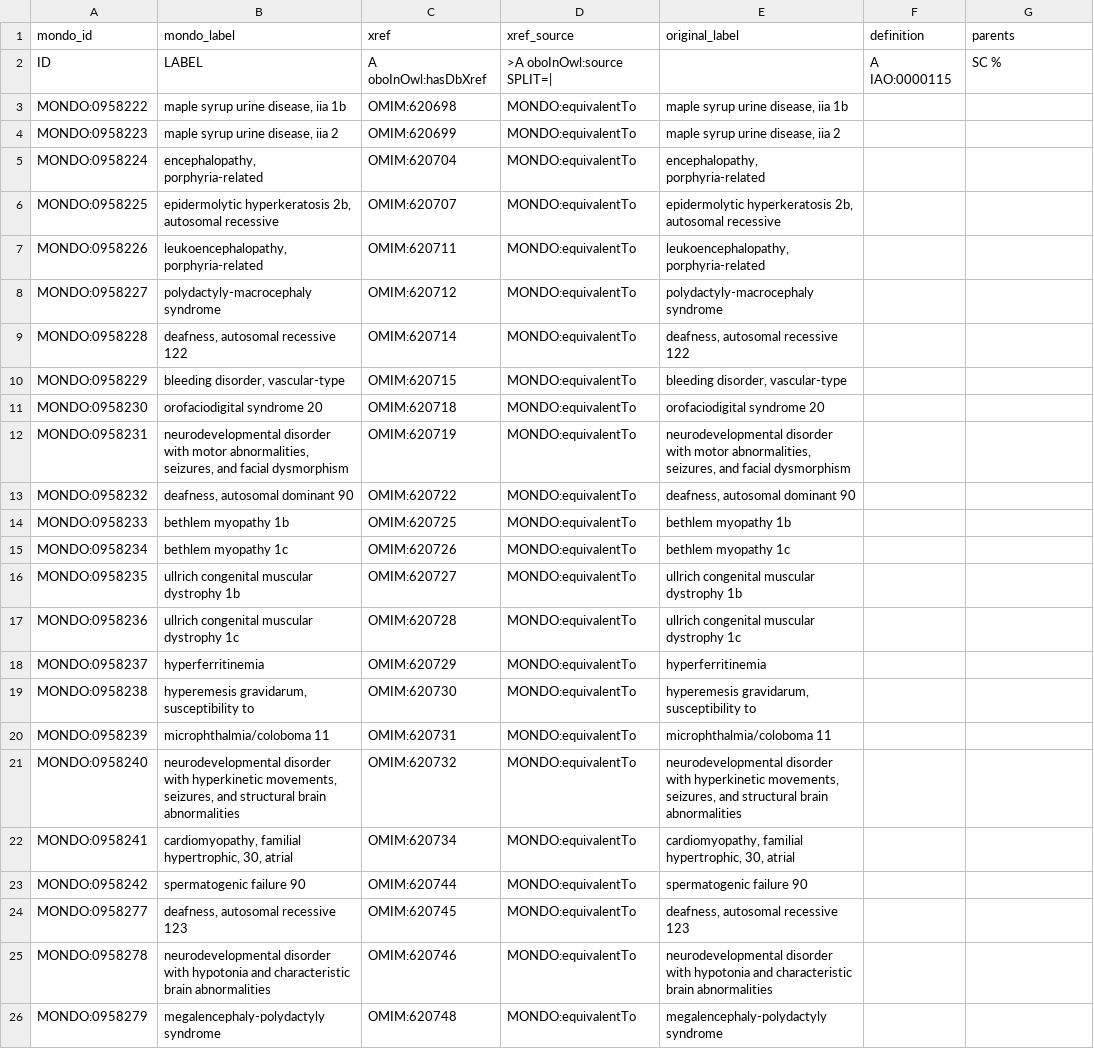
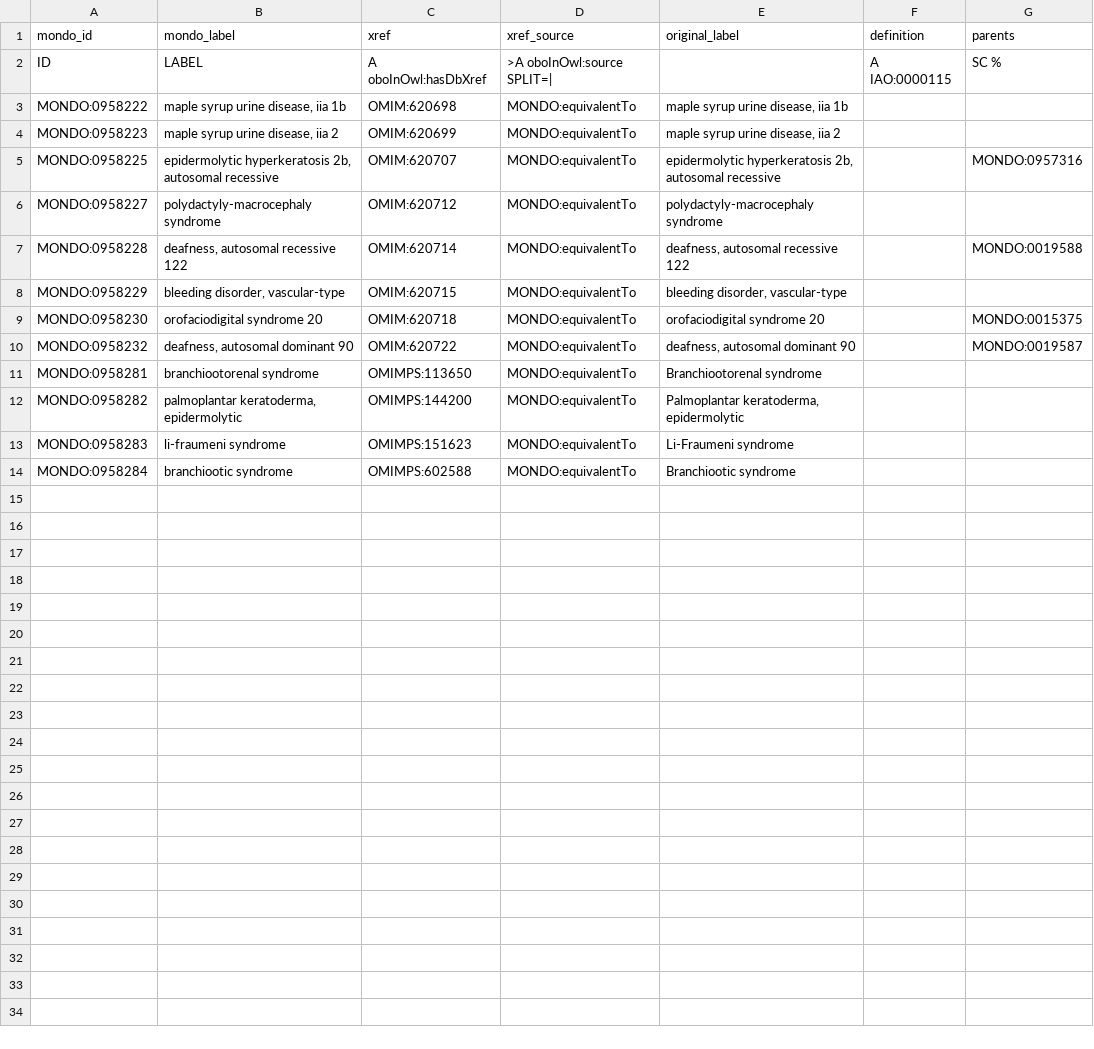
Before and after one commit to monarch-initiative/mondo-ingest, a TSV file: src/ontology/slurp/omim.tsv, drawn as a sheet.

Commit message:
Update slurp/omim.tsv Updated file directly without running any prerequisites. Proof of bugfix on slurp following previous commit.

```diff
--- a/src/ontology/slurp/omim.tsv
+++ b/src/ontology/slurp/omim.tsv
@@ -4,23 +4,11 @@ MONDO:0958222	maple syrup urine disease,  iia 1b	OMIM:620698	MONDO:equivalentTo
 MONDO:0958223	maple syrup urine disease,  iia 2	OMIM:620699	MONDO:equivalentTo	maple syrup urine disease,  iia 2		
-MONDO:0958224	encephalopathy, porphyria-related	OMIM:620704	MONDO:equivalentTo	encephalopathy, porphyria-related		
-MONDO:0958225	epidermolytic hyperkeratosis 2b, autosomal recessive	OMIM:620707	MONDO:equivalentTo	epidermolytic hyperkeratosis 2b, autosomal recessive		
-MONDO:0958226	leukoencephalopathy, porphyria-related	OMIM:620711	MONDO:equivalentTo	leukoencephalopathy, porphyria-related		
+MONDO:0958225	epidermolytic hyperkeratosis 2b, autosomal recessive	OMIM:620707	MONDO:equivalentTo	epidermolytic hyperkeratosis 2b, autosomal recessive		MONDO:0957316
 MONDO:0958227	polydactyly-macrocephaly syndrome	OMIM:620712	MONDO:equivalentTo	polydactyly-macrocephaly syndrome		
-MONDO:0958228	deafness, autosomal recessive 122	OMIM:620714	MONDO:equivalentTo	deafness, autosomal recessive 122		
+MONDO:0958228	deafness, autosomal recessive 122	OMIM:620714	MONDO:equivalentTo	deafness, autosomal recessive 122		MONDO:0019588
 MONDO:0958229	bleeding disorder, vascular-type	OMIM:620715	MONDO:equivalentTo	bleeding disorder, vascular-type		
-MONDO:0958230	orofaciodigital syndrome 20	OMIM:620718	MONDO:equivalentTo	orofaciodigital syndrome 20		
-MONDO:0958231	neurodevelopmental disorder with motor abnormalities, seizures, and facial dysmorphism	OMIM:620719	MONDO:equivalentTo	neurodevelopmental disorder with motor abnormalities, seizures, and facial dysmorphism		
-MONDO:0958232	deafness, autosomal dominant 90	OMIM:620722	MONDO:equivalentTo	deafness, autosomal dominant 90		
-MONDO:0958233	bethlem myopathy 1b	OMIM:620725	MONDO:equivalentTo	bethlem myopathy 1b		
-MONDO:0958234	bethlem myopathy 1c	OMIM:620726	MONDO:equivalentTo	bethlem myopathy 1c		
-MONDO:0958235	ullrich congenital muscular dystrophy 1b	OMIM:620727	MONDO:equivalentTo	ullrich congenital muscular dystrophy 1b		
-MONDO:0958236	ullrich congenital muscular dystrophy 1c	OMIM:620728	MONDO:equivalentTo	ullrich congenital muscular dystrophy 1c		
-MONDO:0958237	hyperferritinemia	OMIM:620729	MONDO:equivalentTo	hyperferritinemia		
-MONDO:0958238	hyperemesis gravidarum, susceptibility to	OMIM:620730	MONDO:equivalentTo	hyperemesis gravidarum, susceptibility to		
-MONDO:0958239	microphthalmia/coloboma 11	OMIM:620731	MONDO:equivalentTo	microphthalmia/coloboma 11		
-MONDO:0958240	neurodevelopmental disorder with hyperkinetic movements, seizures, and structural brain abnormalities	OMIM:620732	MONDO:equivalentTo	neurodevelopmental disorder with hyperkinetic movements, seizures, and structural brain abnormalities		
-MONDO:0958241	cardiomyopathy, familial hypertrophic, 30, atrial	OMIM:620734	MONDO:equivalentTo	cardiomyopathy, familial hypertrophic, 30, atrial		
-MONDO:0958242	spermatogenic failure 90	OMIM:620744	MONDO:equivalentTo	spermatogenic failure 90		
-MONDO:0958277	deafness, autosomal recessive 123	OMIM:620745	MONDO:equivalentTo	deafness, autosomal recessive 123		
-MONDO:0958278	neurodevelopmental disorder with hypotonia and characteristic brain abnormalities	OMIM:620746	MONDO:equivalentTo	neurodevelopmental disorder with hypotonia and characteristic brain abnormalities		
-MONDO:0958279	megalencephaly-polydactyly syndrome	OMIM:620748	MONDO:equivalentTo	megalencephaly-polydactyly syndrome		
+MONDO:0958230	orofaciodigital syndrome 20	OMIM:620718	MONDO:equivalentTo	orofaciodigital syndrome 20		MONDO:0015375
+MONDO:0958232	deafness, autosomal dominant 90	OMIM:620722	MONDO:equivalentTo	deafness, autosomal dominant 90		MONDO:0019587
+MONDO:0958281	branchiootorenal syndrome	OMIMPS:113650	MONDO:equivalentTo	Branchiootorenal syndrome		
+MONDO:0958282	palmoplantar keratoderma, epidermolytic	OMIMPS:144200	MONDO:equivalentTo	Palmoplantar keratoderma, epidermolytic		
+MONDO:0958283	li-fraumeni syndrome	OMIMPS:151623	MONDO:equivalentTo	Li-Fraumeni syndrome		
+MONDO:0958284	branchiootic syndrome	OMIMPS:602588	MONDO:equivalentTo	Branchiootic syndrome		
```
